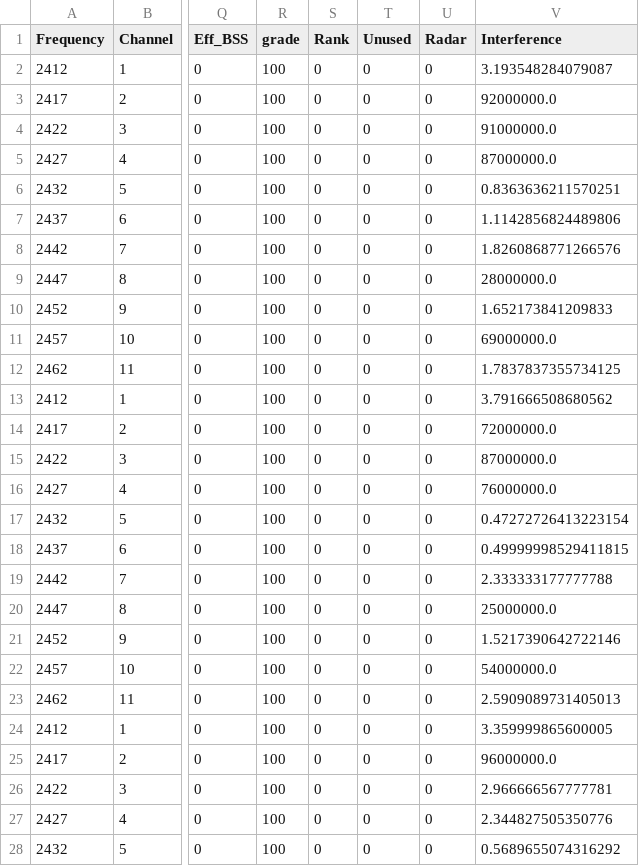
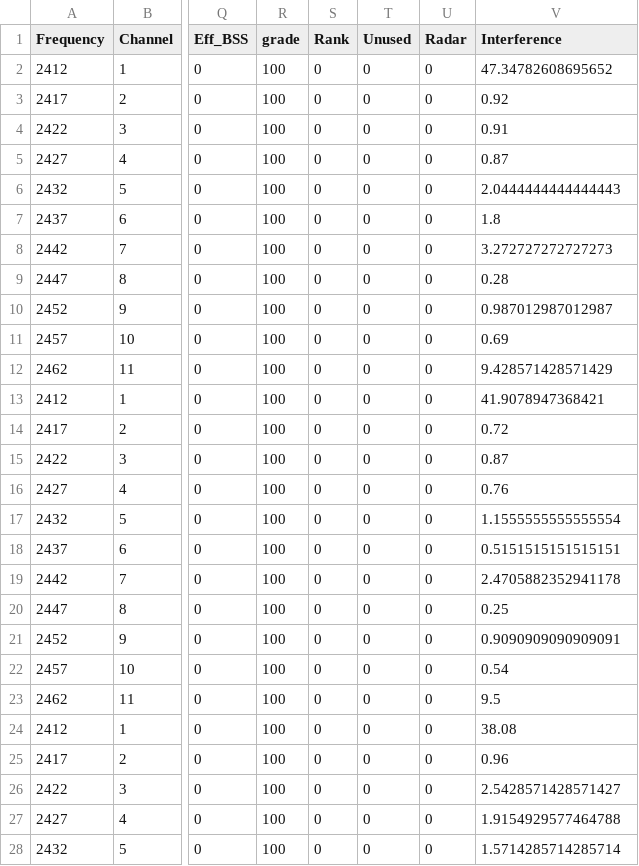
Before and after one commit to raavanan77/Annoying_neighbour, a CSV file: channel_data_with_interference.csv, drawn as a sheet; only a part is shown, gaps mark what is left out; the diff covers the shown part only; the diff names each change by its address in the sheet, - before the commit and + after, or states it on an @@ line.

```diff
--- a/channel_data_with_interference.csv
+++ b/channel_data_with_interference.csv
-V2 (Interference): 3.193548284079087
+V2 (Interference): 47.34782608695652
-V3 (Interference): 92000000.0
+V3 (Interference): 0.92
-V4 (Interference): 91000000.0
+V4 (Interference): 0.91
-V5 (Interference): 87000000.0
+V5 (Interference): 0.87
-V6 (Interference): 0.8363636211570251
+V6 (Interference): 2.0444444444444443
-V7 (Interference): 1.1142856824489806
+V7 (Interference): 1.8
-V8 (Interference): 1.8260868771266576
+V8 (Interference): 3.272727272727273
-V9 (Interference): 28000000.0
+V9 (Interference): 0.28
-V10 (Interference): 1.652173841209833
+V10 (Interference): 0.987012987012987
-V11 (Interference): 69000000.0
+V11 (Interference): 0.69
-V12 (Interference): 1.7837837355734125
+V12 (Interference): 9.428571428571429
-V13 (Interference): 3.791666508680562
+V13 (Interference): 41.9078947368421
-V14 (Interference): 72000000.0
+V14 (Interference): 0.72
-V15 (Interference): 87000000.0
+V15 (Interference): 0.87
-V16 (Interference): 76000000.0
+V16 (Interference): 0.76
-V17 (Interference): 0.47272726413223154
+V17 (Interference): 1.1555555555555554
-V18 (Interference): 0.49999998529411815
+V18 (Interference): 0.5151515151515151
-V19 (Interference): 2.333333177777788
+V19 (Interference): 2.4705882352941178
-V20 (Interference): 25000000.0
+V20 (Interference): 0.25
-V21 (Interference): 1.5217390642722146
+V21 (Interference): 0.9090909090909091
-V22 (Interference): 54000000.0
+V22 (Interference): 0.54
-V23 (Interference): 2.5909089731405013
+V23 (Interference): 9.5
-V24 (Interference): 3.359999865600005
+V24 (Interference): 38.08
-V25 (Interference): 96000000.0
+V25 (Interference): 0.96
-V26 (Interference): 2.966666567777781
+V26 (Interference): 2.5428571428571427
-V27 (Interference): 2.344827505350776
+V27 (Interference): 1.9154929577464788
-V28 (Interference): 0.5689655074316292
+V28 (Interference): 1.5714285714285714
```
Also changed, not shown: 17 edited cells elsewhere in this file, sorted_channel_data.csv, 7 other files.
